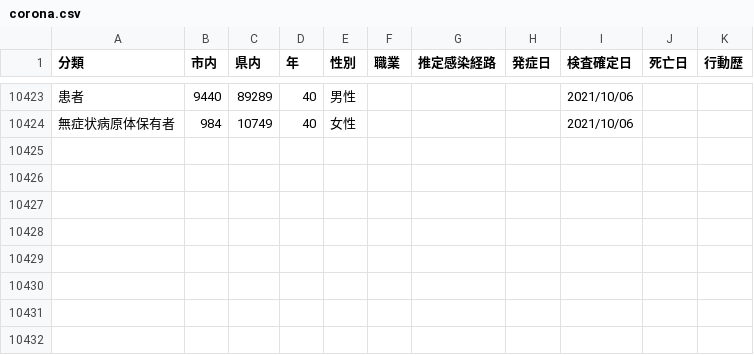
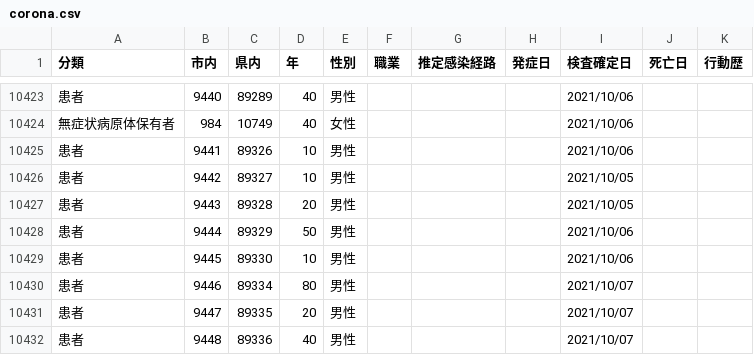
Before and after one commit to mine820/COVID-19, a CSV file: corona.csv, drawn as a sheet; only a part is shown, gaps mark what is left out.

```diff
--- a/corona.csv
+++ b/corona.csv
@@ -10424 +10424,9 @@
 無症状病原体保有者,984,10749,40,女性,,,,2021/10/06,,
+患者,9441,89326,10,男性,,,,2021/10/06,,
+患者,9442,89327,10,男性,,,,2021/10/05,,
+患者,9443,89328,20,男性,,,,2021/10/05,,
+患者,9444,89329,50,男性,,,,2021/10/06,,
+患者,9445,89330,10,男性,,,,2021/10/06,,
+患者,9446,89334,80,男性,,,,2021/10/07,,
+患者,9447,89335,20,男性,,,,2021/10/07,,
+患者,9448,89336,40,男性,,,,2021/10/07,,
```
Also changed, not shown: 4 other files.
